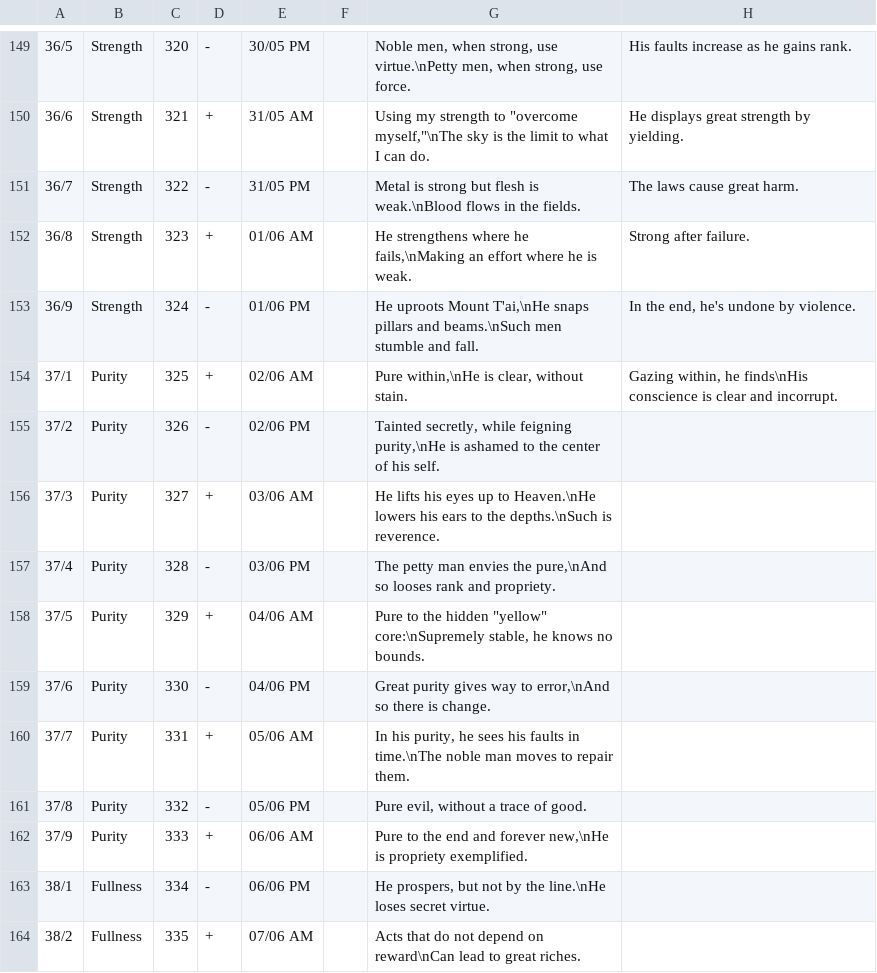
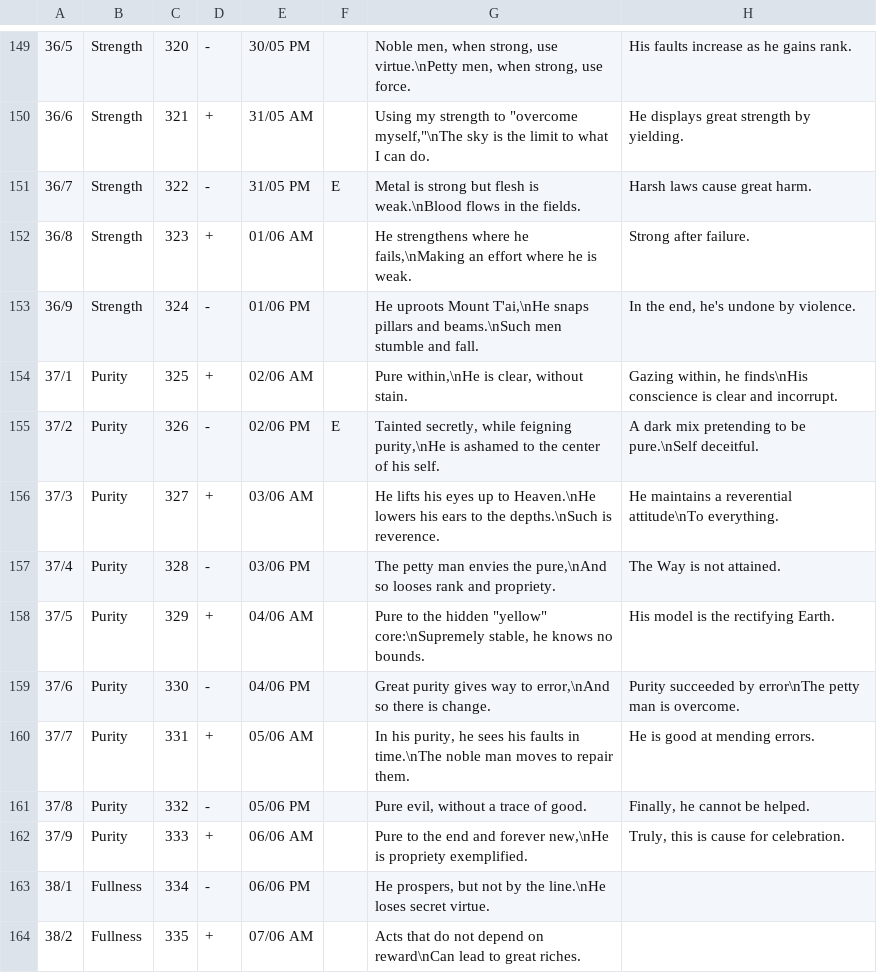
Before and after one commit to Blanchot/delphi, a CSV file: canon_texts.csv, drawn as a sheet; only a part is shown, gaps mark what is left out.

Commit message:
Tweak text

```diff
--- a/canon_texts.csv
+++ b/canon_texts.csv
@@ -150,3 +150,3 @@
 36/6;Strength;321;+;31/05 AM;;"Using my strength to ""overcome myself,""\nThe sky is the limit to what I can do.";He displays great strength by yielding.
-36/7;Strength;322;-;31/05 PM;;Metal is strong but flesh is weak.\nBlood flows in the fields.;The laws cause great harm.
+36/7;Strength;322;-;31/05 PM;E;Metal is strong but flesh is weak.\nBlood flows in the fields.;Harsh laws cause great harm.
 36/8;Strength;323;+;01/06 AM;;He strengthens where he fails,\nMaking an effort where he is weak. ;Strong after failure.
@@ -154,10 +154,10 @@
 37/1;Purity;325;+;02/06 AM;;Pure within,\nHe is clear, without stain.;Gazing within, he finds\nHis conscience is clear and incorrupt.
-37/2;Purity;326;-;02/06 PM;;Tainted secretly, while feigning purity,\nHe is ashamed to the center of his self.;
-37/3;Purity;327;+;03/06 AM;;He lifts his eyes up to Heaven.\nHe lowers his ears to the depths.\nSuch is reverence.;
-37/4;Purity;328;-;03/06 PM;;The petty man envies the pure,\nAnd so looses rank and propriety.;
-37/5;Purity;329;+;04/06 AM;;"Pure to the hidden ""yellow"" core:\nSupremely stable, he knows no bounds.";
-37/6;Purity;330;-;04/06 PM;;Great purity gives way to error,\nAnd so there is change.;
-37/7;Purity;331;+;05/06 AM;;In his purity, he sees his faults in time.\nThe noble man moves to repair them.;
-37/8;Purity;332;-;05/06 PM;;Pure evil, without a trace of good.;
-37/9;Purity;333;+;06/06 AM;;Pure to the end and forever new,\nHe is propriety exemplified.;
+37/2;Purity;326;-;02/06 PM;E;Tainted secretly, while feigning purity,\nHe is ashamed to the center of his self.;A dark mix pretending to be pure.\nSelf deceitful.
+37/3;Purity;327;+;03/06 AM;;He lifts his eyes up to Heaven.\nHe lowers his ears to the depths.\nSuch is reverence.;He maintains a reverential attitude\nTo everything.
+37/4;Purity;328;-;03/06 PM;;The petty man envies the pure,\nAnd so looses rank and propriety.;The Way is not attained.
+37/5;Purity;329;+;04/06 AM;;"Pure to the hidden ""yellow"" core:\nSupremely stable, he knows no bounds.";His model is the rectifying Earth.
+37/6;Purity;330;-;04/06 PM;;Great purity gives way to error,\nAnd so there is change.;Purity succeeded by error\nThe petty man is overcome.
+37/7;Purity;331;+;05/06 AM;;In his purity, he sees his faults in time.\nThe noble man moves to repair them.;He is good at mending errors.
+37/8;Purity;332;-;05/06 PM;;Pure evil, without a trace of good.;Finally, he cannot be helped.
+37/9;Purity;333;+;06/06 AM;;Pure to the end and forever new,\nHe is propriety exemplified.;Truly, this is cause for celebration.
 38/1;Fullness;334;-;06/06 PM;;He prospers, but not by the line.\nHe loses secret virtue.;
```
